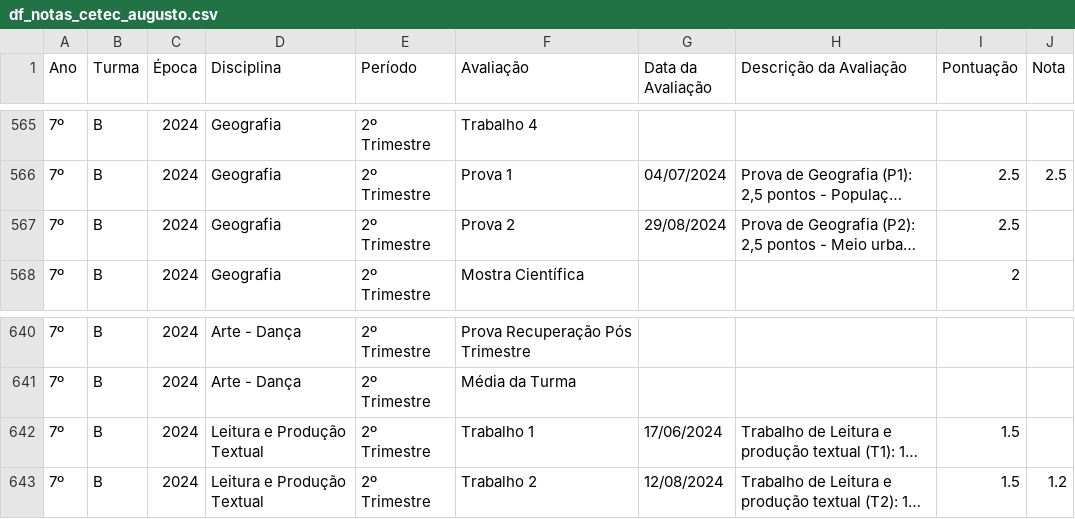
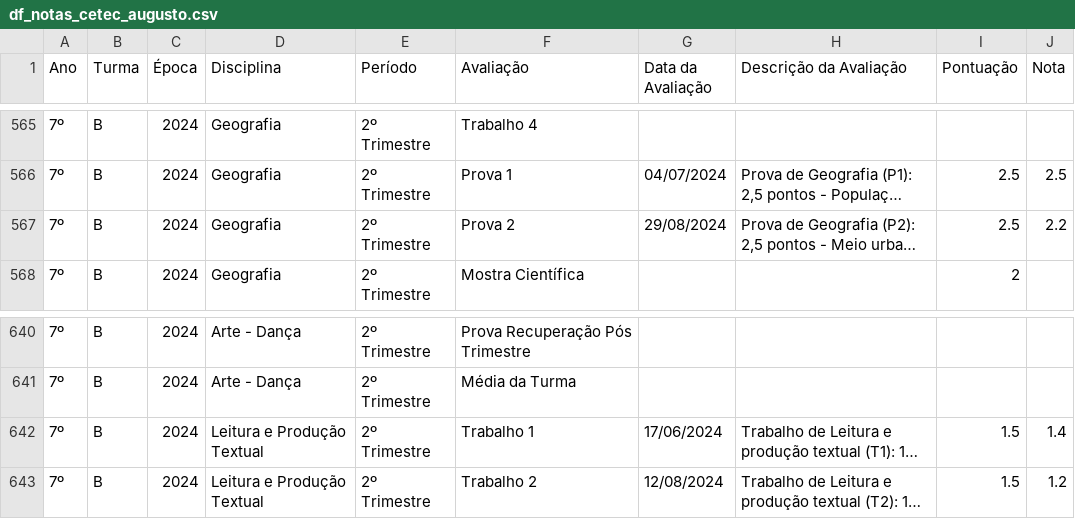
Before and after one commit to mauriciopassos/notas_cetec_augusto, a CSV file: src/df_notas_cetec_augusto.csv, drawn as a sheet; only a part is shown, gaps mark what is left out; long unchanged cells end in …; the diff names each change by its address in the sheet, - before the commit and + after, or states it on an @@ line.

Commit message:
upload new csv data

```diff
--- a/src/df_notas_cetec_augusto.csv
+++ b/src/df_notas_cetec_augusto.csv
-J567 (Nota): (empty)
+J567 (Nota): 2.2
-J642 (Nota): (empty)
+J642 (Nota): 1.4
```
